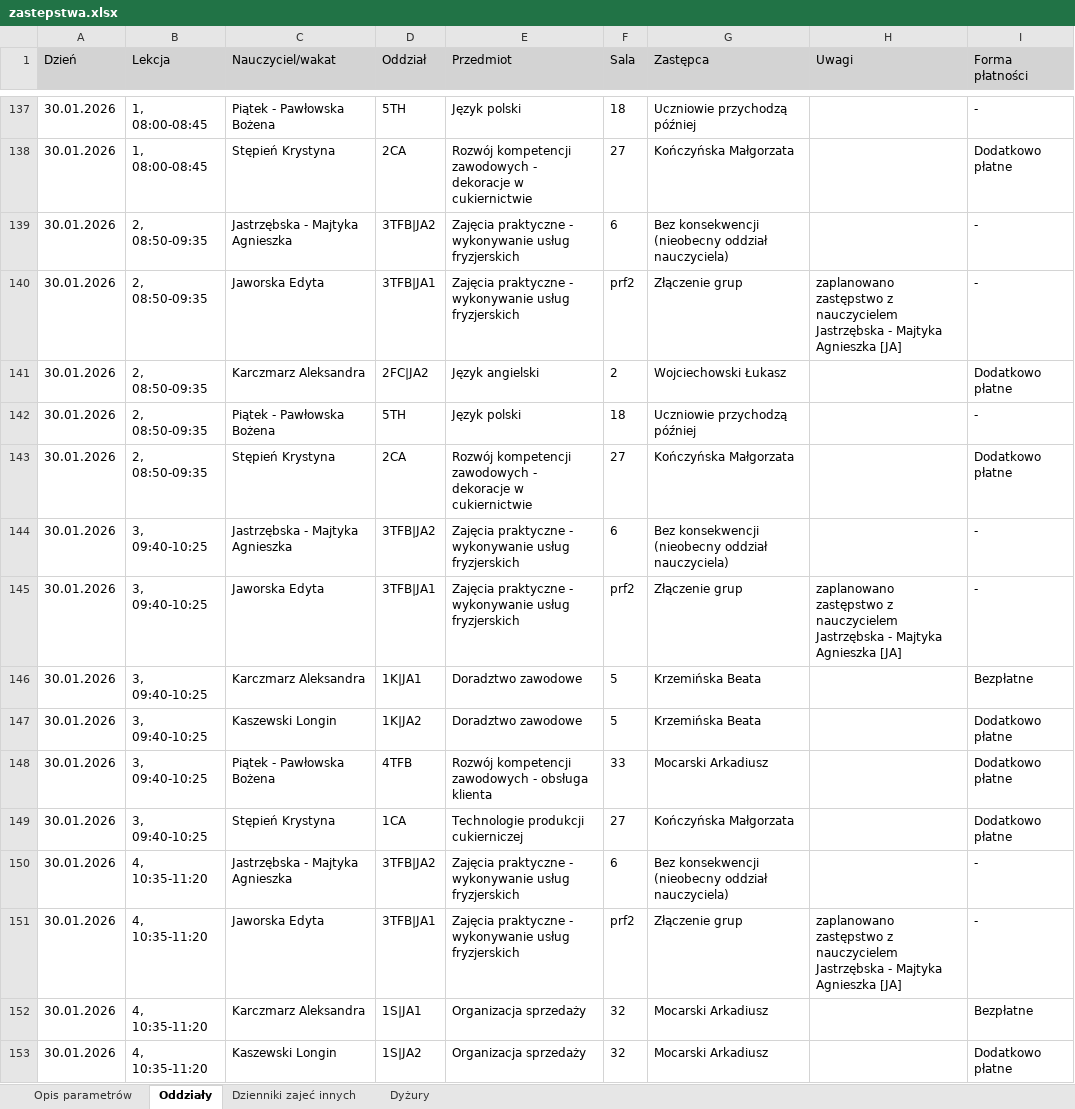
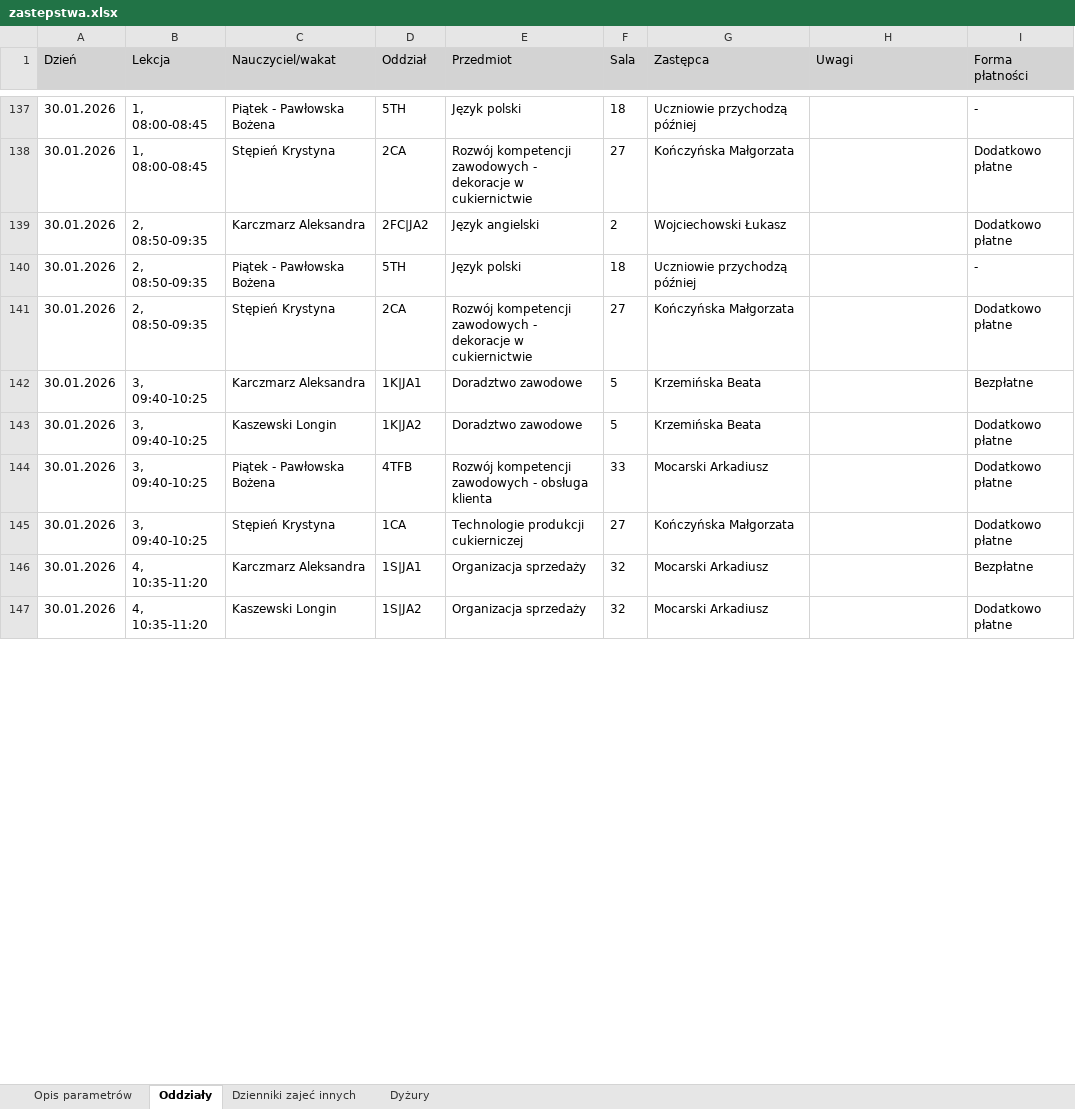
Before and after one commit to adeodatus11/zastepstwa, an Excel workbook: zastepstwa.xlsx, sheet Oddziały, drawn as a sheet; only a part is shown, gaps mark what is left out; values as stored, in another font and other column widths than the file's, no borders; removed rows and columns are numbered as before the commit, all else as after; the diff covers the shown part only; the diff names each change by its address in the sheet, - before the commit and + after, or states it on an @@ line.

```diff
--- a/zastepstwa.xlsx (sheet Oddziały)
+++ b/zastepstwa.xlsx (sheet Oddziały)
-row 139: 30.01.2026 | 2, 08:50-09:35 | Jastrzębska - Majtyka Agnieszka | 3TFB|JA2 | Zajęcia praktyczne - wykonywanie usług fryzjerskich | 6 | Bez konsekwencji (nieobecny oddział nauczyciela) |  | -
-row 140: 30.01.2026 | 2, 08:50-09:35 | Jaworska Edyta | 3TFB|JA1 | Zajęcia praktyczne - wykonywanie usług fryzjerskich | prf2 | Złączenie grup | zaplanowano zastępstwo z nauczycielem Jastrzębska - Majtyka Agnieszka [JA] | -
-row 144: 30.01.2026 | 3, 09:40-10:25 | Jastrzębska - Majtyka Agnieszka | 3TFB|JA2 | Zajęcia praktyczne - wykonywanie usług fryzjerskich | 6 | Bez konsekwencji (nieobecny oddział nauczyciela) |  | -
-row 145: 30.01.2026 | 3, 09:40-10:25 | Jaworska Edyta | 3TFB|JA1 | Zajęcia praktyczne - wykonywanie usług fryzjerskich | prf2 | Złączenie grup | zaplanowano zastępstwo z nauczycielem Jastrzębska - Majtyka Agnieszka [JA] | -
-row 150: 30.01.2026 | 4, 10:35-11:20 | Jastrzębska - Majtyka Agnieszka | 3TFB|JA2 | Zajęcia praktyczne - wykonywanie usług fryzjerskich | 6 | Bez konsekwencji (nieobecny oddział nauczyciela) |  | -
-row 151: 30.01.2026 | 4, 10:35-11:20 | Jaworska Edyta | 3TFB|JA1 | Zajęcia praktyczne - wykonywanie usług fryzjerskich | prf2 | Złączenie grup | zaplanowano zastępstwo z nauczycielem Jastrzębska - Majtyka Agnieszka [JA] | -
```
Also changed, not shown: 4 added rows, 5 removed rows and 17 edited cells elsewhere in this sheet, InformacjeOPrzeniesieniach.xlsx.
